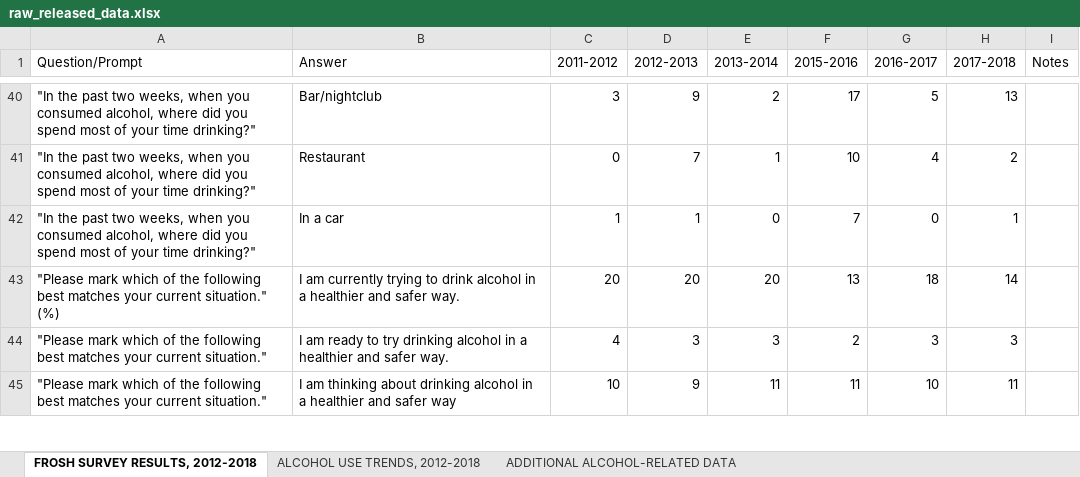
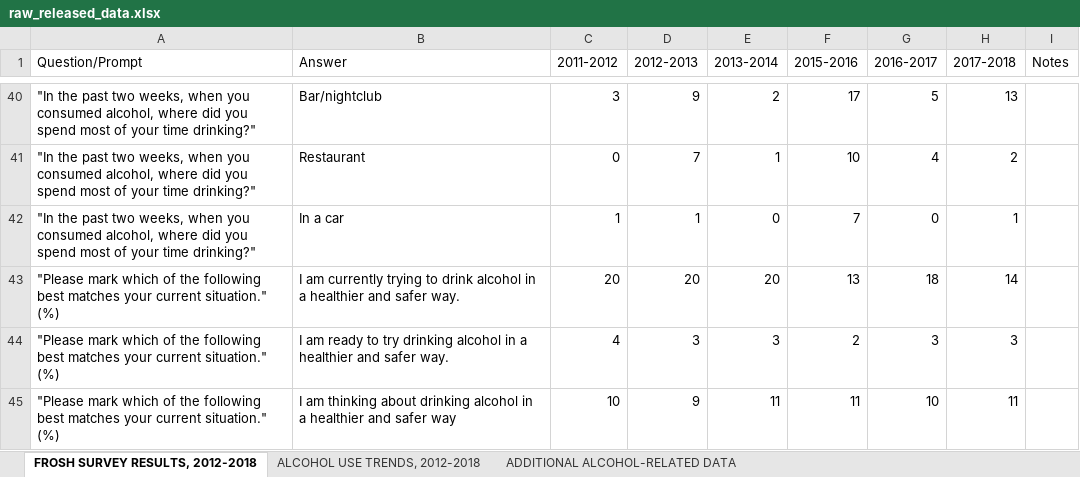
Before and after one commit to biosafetylvl5/Stanford-Alcohol, an Excel workbook: raw_released_data.xlsx, sheet FROSH SURVEY RESULTS, 2012-2018, drawn as a sheet; only a part is shown, gaps mark what is left out; values as stored, in another font and other column widths than the file's, no borders; the diff covers the shown part only; the diff names each change by its address in the sheet, - before the commit and + after, or states it on an @@ line.

```diff
--- a/raw_released_data.xlsx (sheet FROSH SURVEY RESULTS, 2012-2018)
+++ b/raw_released_data.xlsx (sheet FROSH SURVEY RESULTS, 2012-2018)
-A44:A45 (Question/Prompt): …current situation."
+A44:A45 (Question/Prompt): …current situation." (%)
```
Also changed, not shown: 15 edited cells elsewhere in this sheet, sheet ADDITIONAL ALCOHOL-RELATED DATA, sheet ALCOHOL USE TRENDS, 2012-2018, 2 other files.
